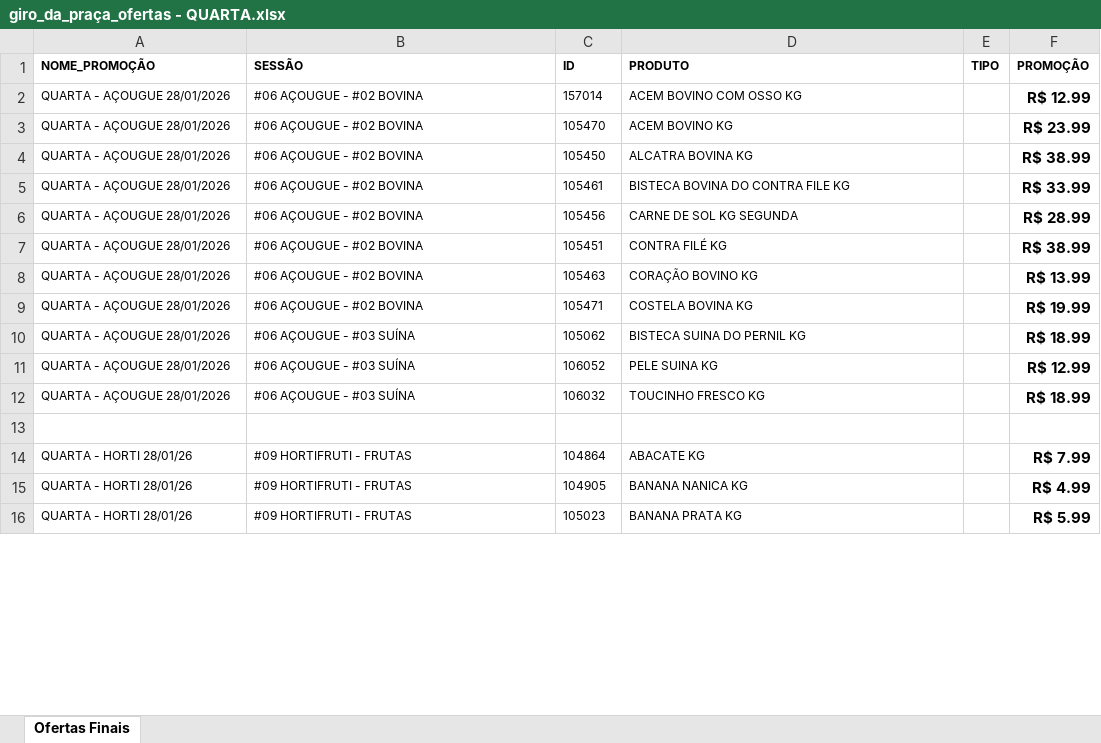
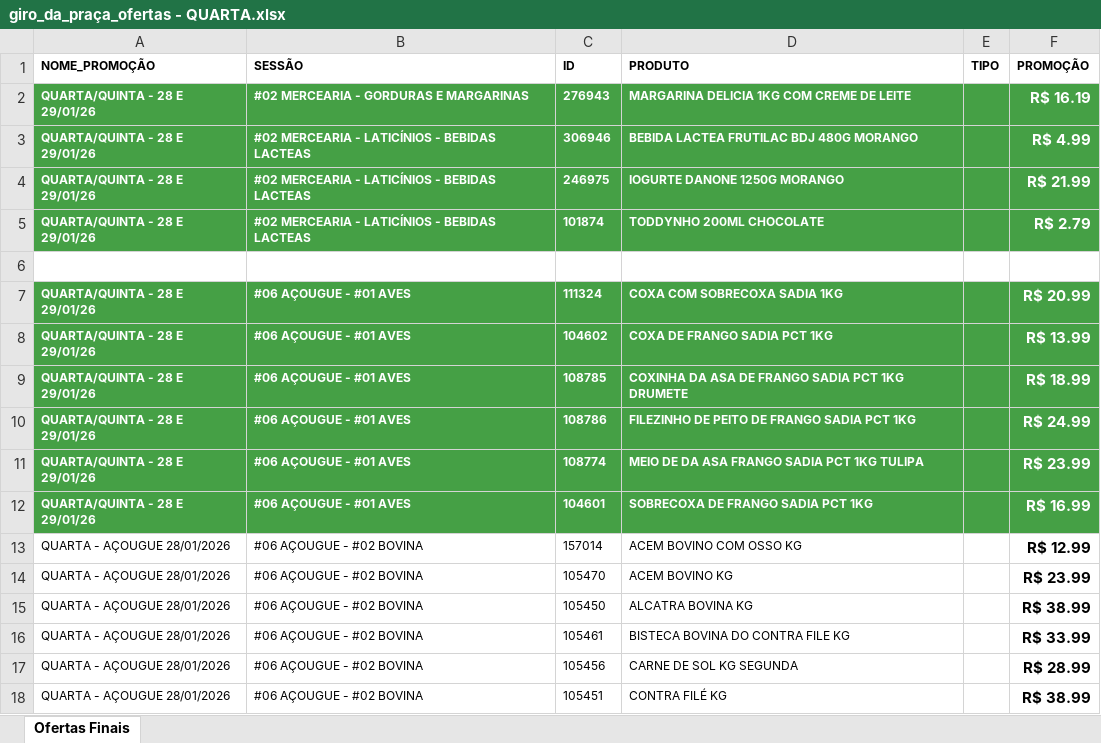
Before and after one commit to geisson/automacao_giro_ofertas, an Excel workbook: giro_da_praça_ofertas - QUARTA.xlsx, sheet Ofertas Finais, drawn as a sheet; only a part is shown; the shorter side is filled out with more unchanged rows; values as stored, in another font and other column widths than the file's, no borders; the diff covers the shown part only; the diff names each change by its address in the sheet, - before the commit and + after, or states it on an @@ line.

```diff
--- a/giro_da_praça_ofertas - QUARTA.xlsx (sheet Ofertas Finais)
+++ b/giro_da_praça_ofertas - QUARTA.xlsx (sheet Ofertas Finais)
+row 2: QUARTA/QUINTA - 28 E 29/01/26 | #02 MERCEARIA - GORDURAS E MARGARINAS | 276943 | MARGARINA DELICIA 1KG COM CREME DE LEITE |  | R$ 16.19
+row 3: QUARTA/QUINTA - 28 E 29/01/26 | #02 MERCEARIA - LATICÍNIOS - BEBIDAS LACTEAS | 306946 | BEBIDA LACTEA FRUTILAC BDJ 480G MORANGO |  | R$ 4.99
+row 4: QUARTA/QUINTA - 28 E 29/01/26 | #02 MERCEARIA - LATICÍNIOS - BEBIDAS LACTEAS | 246975 | IOGURTE DANONE 1250G MORANGO |  | R$ 21.99
+row 5: QUARTA/QUINTA - 28 E 29/01/26 | #02 MERCEARIA - LATICÍNIOS - BEBIDAS LACTEAS | 101874 | TODDYNHO 200ML CHOCOLATE |  | R$ 2.79
+row 6: (empty)
+row 7: QUARTA/QUINTA - 28 E 29/01/26 | #06 AÇOUGUE - #01 AVES | 111324 | COXA COM SOBRECOXA SADIA 1KG |  | R$ 20.99
+row 8: QUARTA/QUINTA - 28 E 29/01/26 | #06 AÇOUGUE - #01 AVES | 104602 | COXA DE FRANGO SADIA PCT 1KG |  | R$ 13.99
+row 9: QUARTA/QUINTA - 28 E 29/01/26 | #06 AÇOUGUE - #01 AVES | 108785 | COXINHA DA ASA DE FRANGO SADIA PCT 1KG DRUMETE |  | R$ 18.99
+row 10: QUARTA/QUINTA - 28 E 29/01/26 | #06 AÇOUGUE - #01 AVES | 108786 | FILEZINHO DE PEITO DE FRANGO SADIA PCT 1KG |  | R$ 24.99
+row 11: QUARTA/QUINTA - 28 E 29/01/26 | #06 AÇOUGUE - #01 AVES | 108774 | MEIO DE DA ASA FRANGO SADIA PCT 1KG TULIPA |  | R$ 23.99
+row 12: QUARTA/QUINTA - 28 E 29/01/26 | #06 AÇOUGUE - #01 AVES | 104601 | SOBRECOXA DE FRANGO SADIA PCT 1KG |  | R$ 16.99
```
Also changed, not shown: 2 added rows, 6 edited cells and cell formats elsewhere in this sheet, produtos_cadastrados.xlsx, 3 other files.
